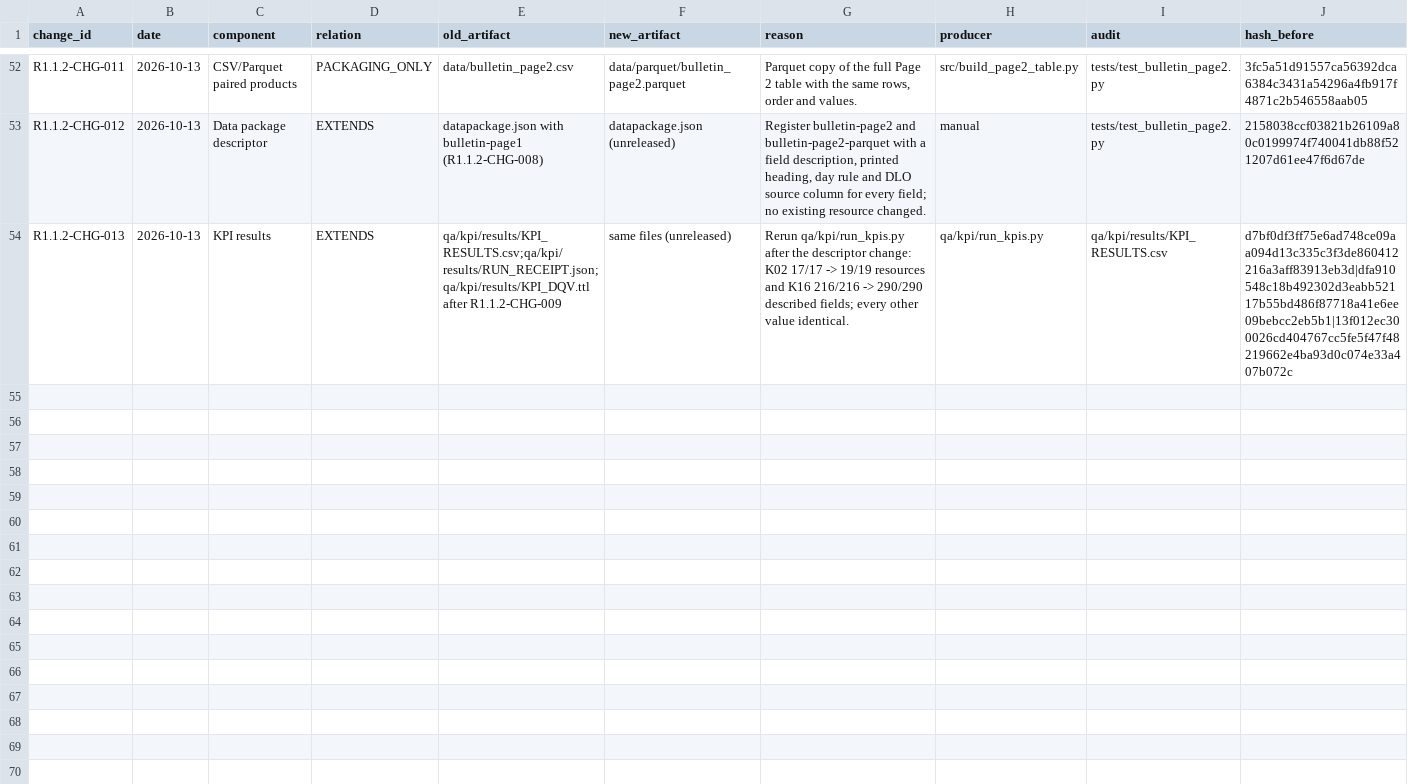
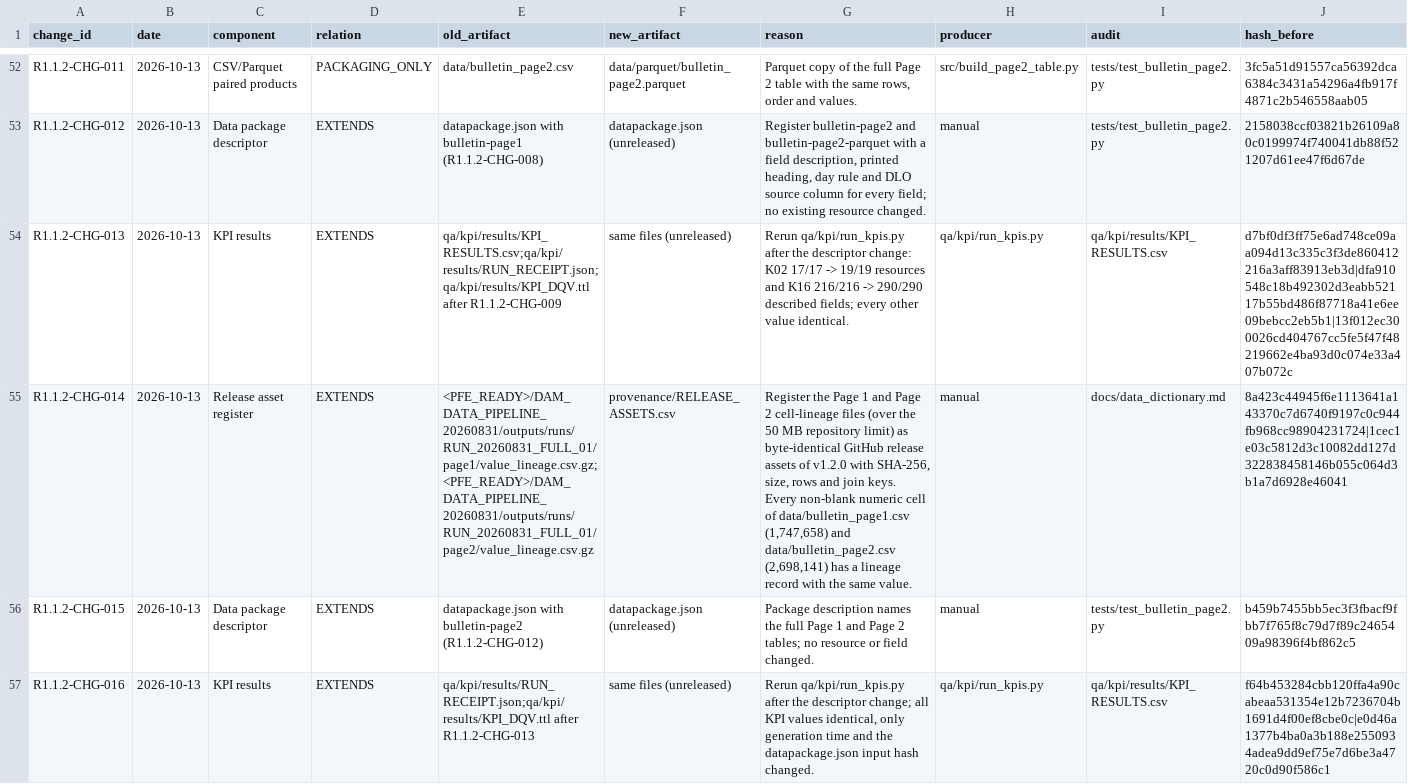
Before and after one commit to tanitdata/DamLevels-Data, a CSV file: provenance/ENGINEERING_CHANGES.csv, drawn as a sheet; only a part is shown, gaps mark what is left out; rows hold the shown columns only; the diff names each change by its address in the sheet, - before the commit and + after, or states it on an @@ line.

Commit message:
Document and serve the full page tables; register cell-lineage release assets
provenance/RELEASE_ASSETS.csv lists the Page 1 and Page 2 cell-lineage files
(byte-identical, over the 50 MB limit) to attach to the v1.2.0 release; every
non-blank numeric cell of both tables has a matching lineage record. README
sections 2, 3 and 8, CITATION.cff, the descriptor description, engineering
notes, ontology README and data dictionary updated. MCP: dataset_info lists
the tables, describe_variable accepts every full-table column name. Contract
validation checks both full page tables. KPIs rerun: values identical.

```diff
--- a/provenance/ENGINEERING_CHANGES.csv
+++ b/provenance/ENGINEERING_CHANGES.csv
+row 55: R1.1.2-CHG-014 | 2026-10-13 | Release asset register | EXTENDS | <PFE_READY>/DAM_DATA_PIPELINE_20260831/outputs/runs/RUN_20260831_FULL_01/page1/value_lineage.csv.gz;<PFE_READY>/DAM_DATA_PIPELINE_20260831/outputs/runs/RUN_20260831_FULL_01/page2/value_lineage.csv.gz | provenance/RELEASE_ASSETS.csv | Register the Page 1 and Page 2 cell-lineage files (over the 50 MB repository limit) as byte-identical GitHub release assets of v1.2.0 with SHA-256, size, rows and join keys. Every non-blank numeric cell of data/bulletin_page1.csv (1,747,658) and data/bulletin_page2.csv (2,698,141) has a lineage record with the same value. | manual | docs/data_dictionary.md | 8a423c44945f6e1113641a143370c7d6740f9197c0c944fb968cc98904231724|1cec1e03c5812d3c10082dd127d322838458146b055c064d3b1a7d6928e46041
+row 56: R1.1.2-CHG-015 | 2026-10-13 | Data package descriptor | EXTENDS | datapackage.json with bulletin-page2 (R1.1.2-CHG-012) | datapackage.json (unreleased) | Package description names the full Page 1 and Page 2 tables; no resource or field changed. | manual | tests/test_bulletin_page2.py | b459b7455bb5ec3f3fbacf9fbb7f765f8c79d7f89c2465409a98396f4bf862c5
+row 57: R1.1.2-CHG-016 | 2026-10-13 | KPI results | EXTENDS | qa/kpi/results/RUN_RECEIPT.json;qa/kpi/results/KPI_DQV.ttl after R1.1.2-CHG-013 | same files (unreleased) | Rerun qa/kpi/run_kpis.py after the descriptor change; all KPI values identical, only generation time and the datapackage.json input hash changed. | qa/kpi/run_kpis.py | qa/kpi/results/KPI_RESULTS.csv | f64b453284cbb120ffa4a90cabeaa531354e12b7236704b1691d4f00ef8cbe0c|e0d46a1377b4ba0a3b188e2550934adea9dd9ef75e7d6be3a4720c0d90f586c1
```
Also changed, not shown: 16 other files.
